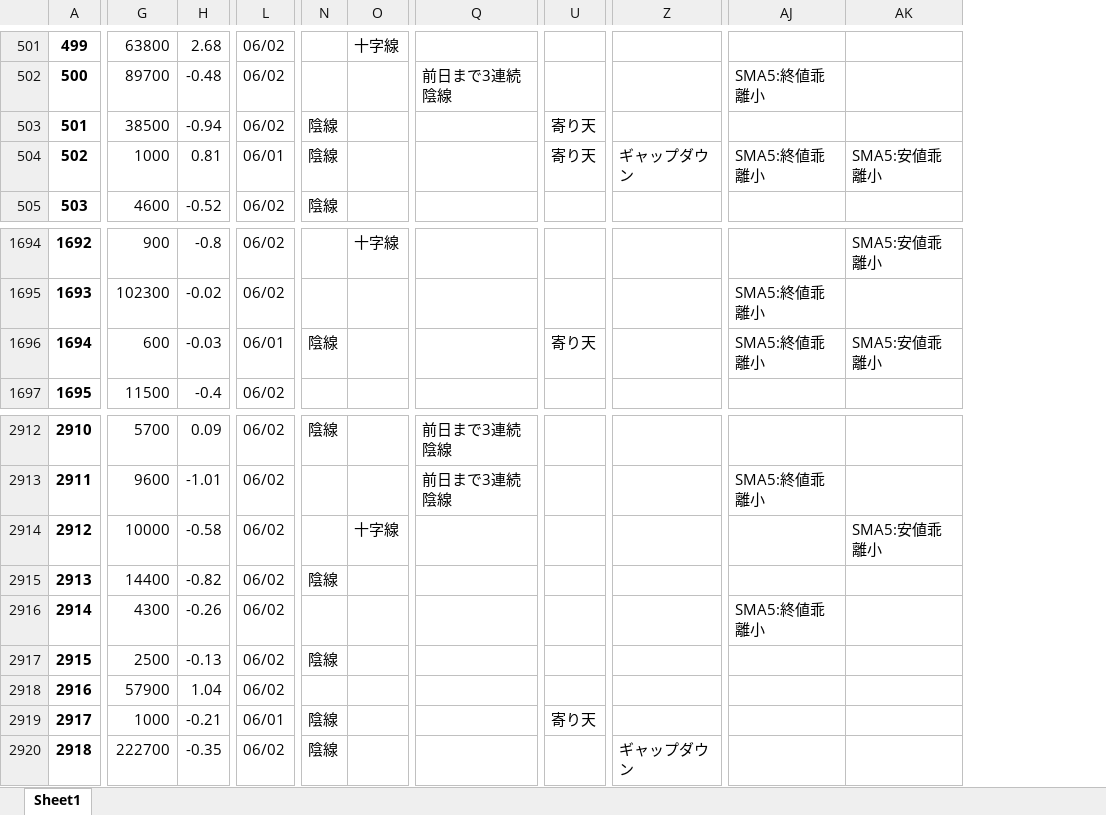
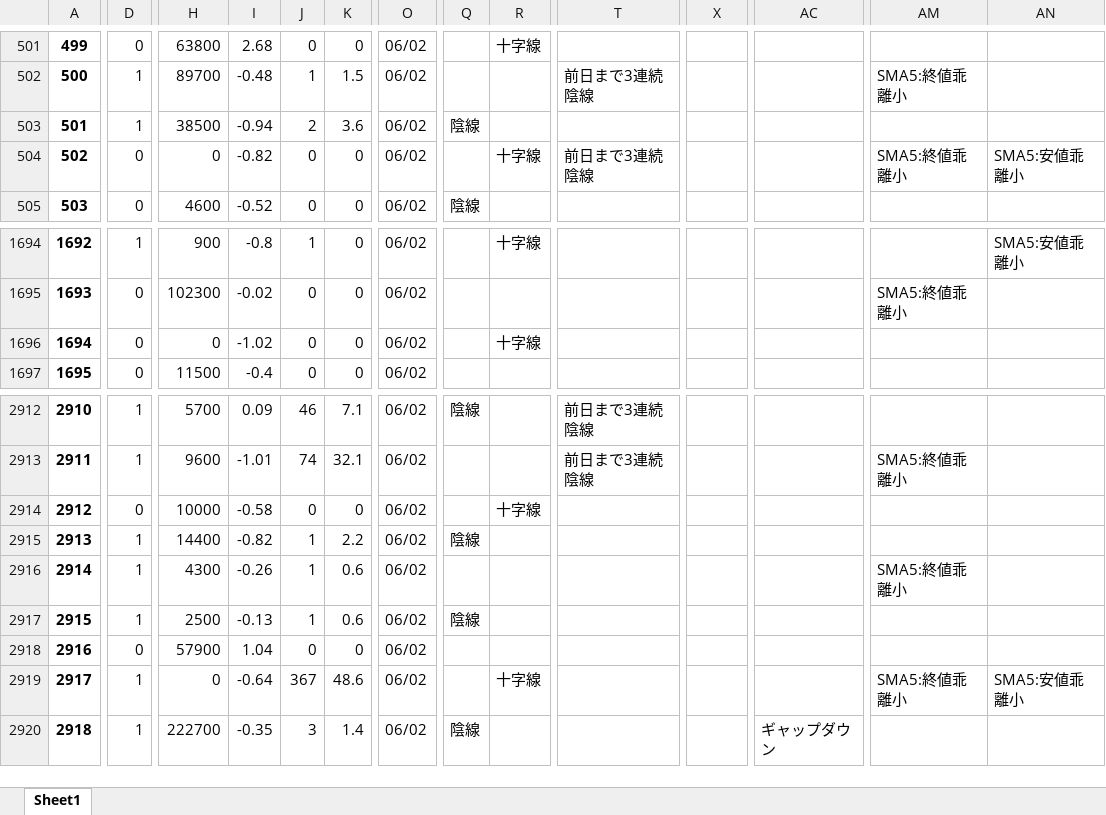
Before and after one commit to hagicode/testcode3, an Excel workbook: files/230602_demo.xlsx, sheet Sheet1, drawn as a sheet; only a part is shown, gaps mark what is left out; values as stored, in another font and other column widths than the file's, no borders; addresses are those after the commit; the diff covers the shown part only; the diff names each change by its address in the sheet, - before the commit and + after, or states it on an @@ line.

```diff
--- a/files/230602_demo.xlsx (sheet Sheet1)
+++ b/files/230602_demo.xlsx (sheet Sheet1)
+column D, rows 501-505: 0 | 1 | 1 | 0 | 0; rows 1694-1697: 1 | 0 | 0 | 0; rows 2912-2920: 1 | 1 | 0 | 1 | 1 | 1 | 0 | 1 | 1
+column J, rows 501-505: 0 | 1 | 2 | 0 | 0; rows 1694-1697: 1 | 0 | 0 | 0; rows 2912-2920: 46 | 74 | 0 | 1 | 1 | 1 | 0 | 367 | 3
+column K, rows 501-505: 0 | 1.5 | 3.6 | 0 | 0; rows 1694-1697: all 0; rows 2912-2920: 7.1 | 32.1 | 0 | 2.2 | 0.6 | 0.6 | 0 | 48.6 | 1.4
-X503:X504: 寄り天
+X503:X504: (empty)
-H504: 1000
+H504: 0
-I504: 0.81
+I504: -0.82
-O504: 06/01
+O504: 06/02
-Q504: 陰線
+Q504: (empty)
-R504: (empty)
+R504: 十字線
-T504: (empty)
+T504: 前日まで3連続陰線
-AC504: ギャップダウン
+AC504: (empty)
-H1696: 600
+H1696: 0
-I1696: -0.03
+I1696: -1.02
-O1696: 06/01
+O1696: 06/02
-Q1696: 陰線
+Q1696: (empty)
-R1696: (empty)
+R1696: 十字線
-X1696: 寄り天
+X1696: (empty)
-AM1696: SMA5:終値乖離小
+AM1696: (empty)
-AN1696: SMA5:安値乖離小
+AN1696: (empty)
-AN2914: SMA5:安値乖離小
+AN2914: (empty)
-H2919: 1000
+H2919: 0
-I2919: -0.21
+I2919: -0.64
-O2919: 06/01
+O2919: 06/02
-Q2919: 陰線
+Q2919: (empty)
-R2919: (empty)
+R2919: 十字線
-X2919: 寄り天
+X2919: (empty)
-AM2919: (empty)
+AM2919: SMA5:終値乖離小
-AN2919: (empty)
+AN2919: SMA5:安値乖離小
```
Also changed, not shown: 389 edited cells elsewhere in this sheet.
